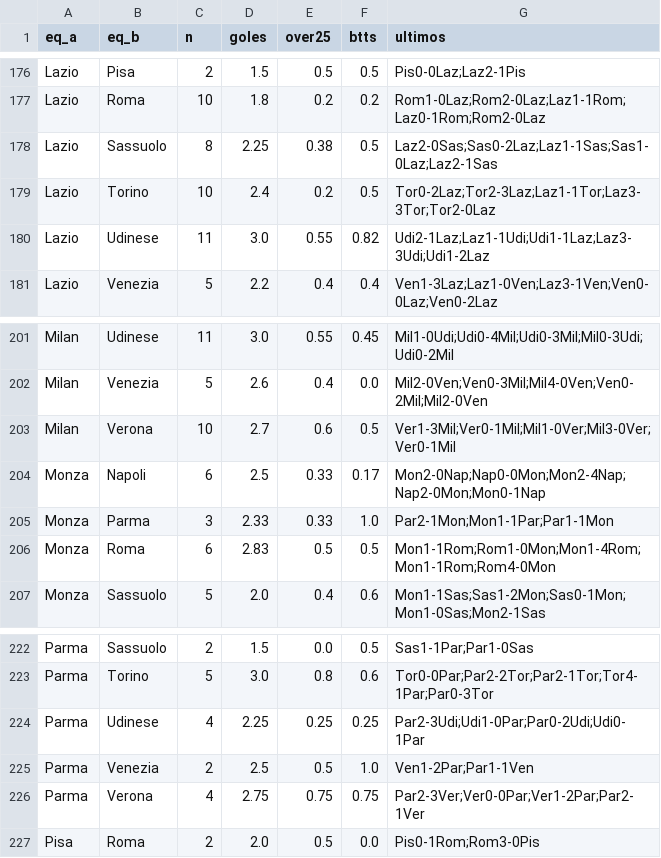
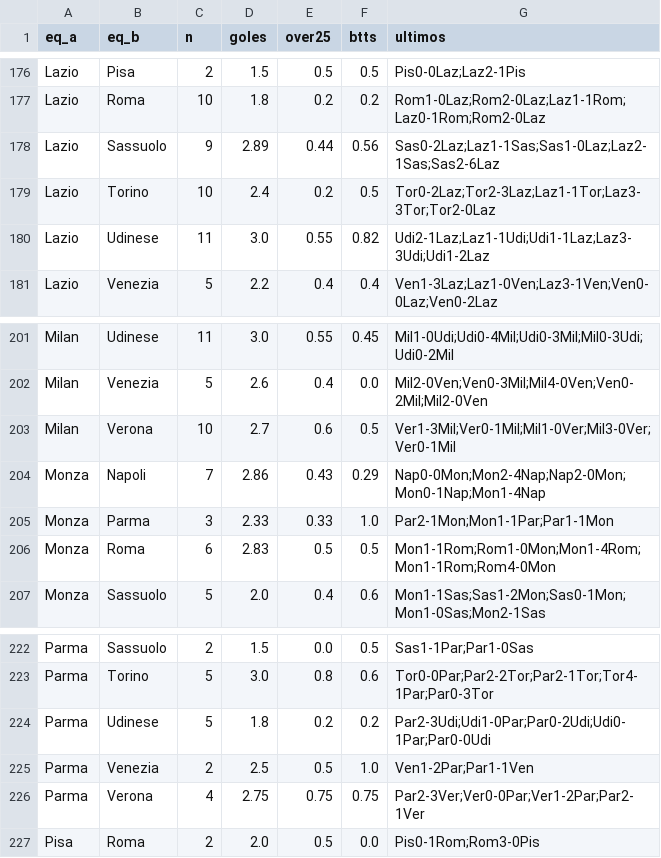
Before and after one commit to iqer175/datos-futbol, a CSV file: datos/h2h/seriea.csv, drawn as a sheet; only a part is shown, gaps mark what is left out; the diff covers the shown part only.

```diff
--- a/datos/h2h/seriea.csv
+++ b/datos/h2h/seriea.csv
@@ -177,3 +177,3 @@ Lazio,Pisa,2,1.5,0.5,0.5,Pis0-0Laz;Laz2-1Pis
 Lazio,Roma,10,1.8,0.2,0.2,Rom1-0Laz;Rom2-0Laz;Laz1-1Rom;Laz0-1Rom;Rom2-0Laz
-Lazio,Sassuolo,8,2.25,0.38,0.5,Laz2-0Sas;Sas0-2Laz;Laz1-1Sas;Sas1-0Laz;Laz2-1Sas
+Lazio,Sassuolo,9,2.89,0.44,0.56,Sas0-2Laz;Laz1-1Sas;Sas1-0Laz;Laz2-1Sas;Sas2-6Laz
 Lazio,Torino,10,2.4,0.2,0.5,Tor0-2Laz;Tor2-3Laz;Laz1-1Tor;Laz3-3Tor;Tor2-0Laz
@@ -203,3 +203,3 @@ Milan,Venezia,5,2.6,0.4,0.0,Mil2-0Ven;Ven0-3Mil;Mil4-0Ven;Ven0-2Mil;Mil2-0Ven
 Milan,Verona,10,2.7,0.6,0.5,Ver1-3Mil;Ver0-1Mil;Mil1-0Ver;Mil3-0Ver;Ver0-1Mil
-Monza,Napoli,6,2.5,0.33,0.17,Mon2-0Nap;Nap0-0Mon;Mon2-4Nap;Nap2-0Mon;Mon0-1Nap
+Monza,Napoli,7,2.86,0.43,0.29,Nap0-0Mon;Mon2-4Nap;Nap2-0Mon;Mon0-1Nap;Mon1-4Nap
 Monza,Parma,3,2.33,0.33,1.0,Par2-1Mon;Mon1-1Par;Par1-1Mon
@@ -223,3 +223,3 @@ Parma,Sassuolo,2,1.5,0.0,0.5,Sas1-1Par;Par1-0Sas
 Parma,Torino,5,3.0,0.8,0.6,Tor0-0Par;Par2-2Tor;Par2-1Tor;Tor4-1Par;Par0-3Tor
-Parma,Udinese,4,2.25,0.25,0.25,Par2-3Udi;Udi1-0Par;Par0-2Udi;Udi0-1Par
+Parma,Udinese,5,1.8,0.2,0.2,Par2-3Udi;Udi1-0Par;Par0-2Udi;Udi0-1Par;Par0-0Udi
 Parma,Venezia,2,2.5,0.5,1.0,Ven1-2Par;Par1-1Ven
```
Also changed, not shown: 25 edited cells elsewhere in this file, datos/agregados/equipos_bundesliga.csv, datos/agregados/equipos_serieb.csv, 32 other files.
